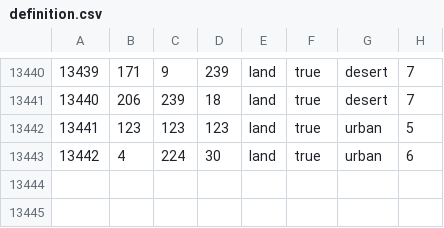
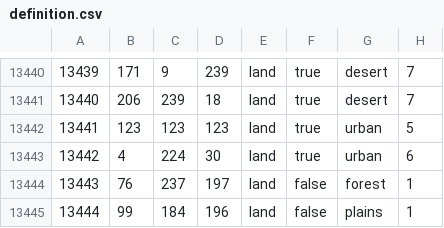
Before and after one commit to GlumptiousMidnightArrives/fallen_eagle, a CSV file: map/definition.csv, drawn as a sheet; only a part is shown, gaps mark what is left out; the diff names each change by its address in the sheet, - before the commit and + after, or states it on an @@ line.

```diff
--- a/map/definition.csv
+++ b/map/definition.csv
+row 13444: 13443 | 76 | 237 | 197 | land | false | forest | 1
+row 13445: 13444 | 99 | 184 | 196 | land | false | plains | 1
```
Also changed, not shown: 27 other files.
